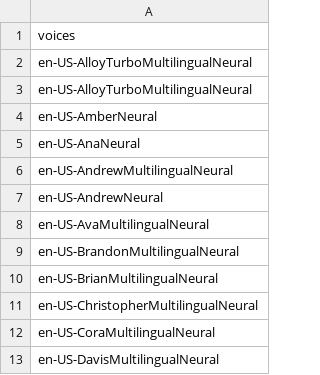
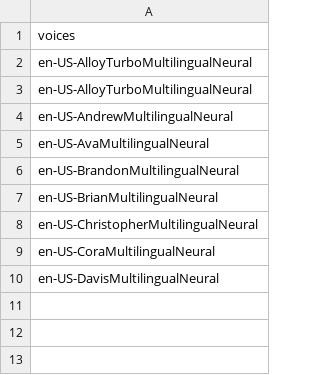
Before and after one commit to RanjitDas-IN/Hello_Nisha, a CSV file: Audio_generatoin/egde_tts.csv, drawn as a sheet.

```diff
--- a/Audio_generatoin/egde_tts.csv
+++ b/Audio_generatoin/egde_tts.csv
@@ -3,6 +3,3 @@ en-US-AlloyTurboMultilingualNeural
 en-US-AlloyTurboMultilingualNeural
-en-US-AmberNeural
-en-US-AnaNeural
 en-US-AndrewMultilingualNeural
-en-US-AndrewNeural
 en-US-AvaMultilingualNeural
```
Also changed, not shown: 8 other files.
